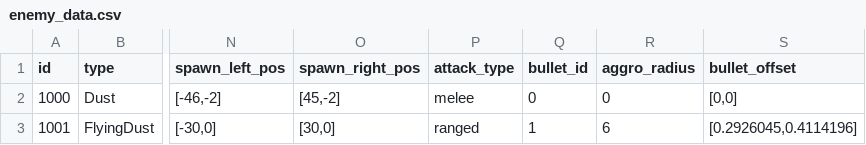
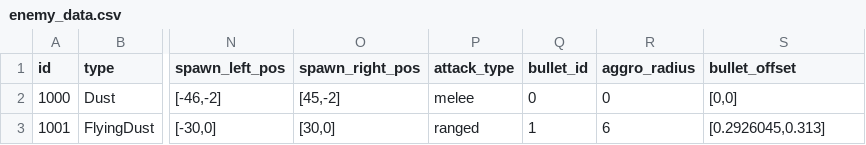
Before and after one commit to smsm8087/DefenseGameWebSocketServer, a CSV file: DefenseGameWebSocketServer/DefenseGameWebSocketServer/Data/enemy_data.csv, drawn as a sheet; only a part is shown, gaps mark what is left out; the diff names each change by its address in the sheet, - before the commit and + after, or states it on an @@ line.

Commit message:
bullet 위치 수정

```diff
--- a/DefenseGameWebSocketServer/DefenseGameWebSocketServer/Data/enemy_data.csv
+++ b/DefenseGameWebSocketServer/DefenseGameWebSocketServer/Data/enemy_data.csv
-S3 (bullet_offset): [0.2926045,0.4114196]
+S3 (bullet_offset): [0.2926045,0.313]
```
